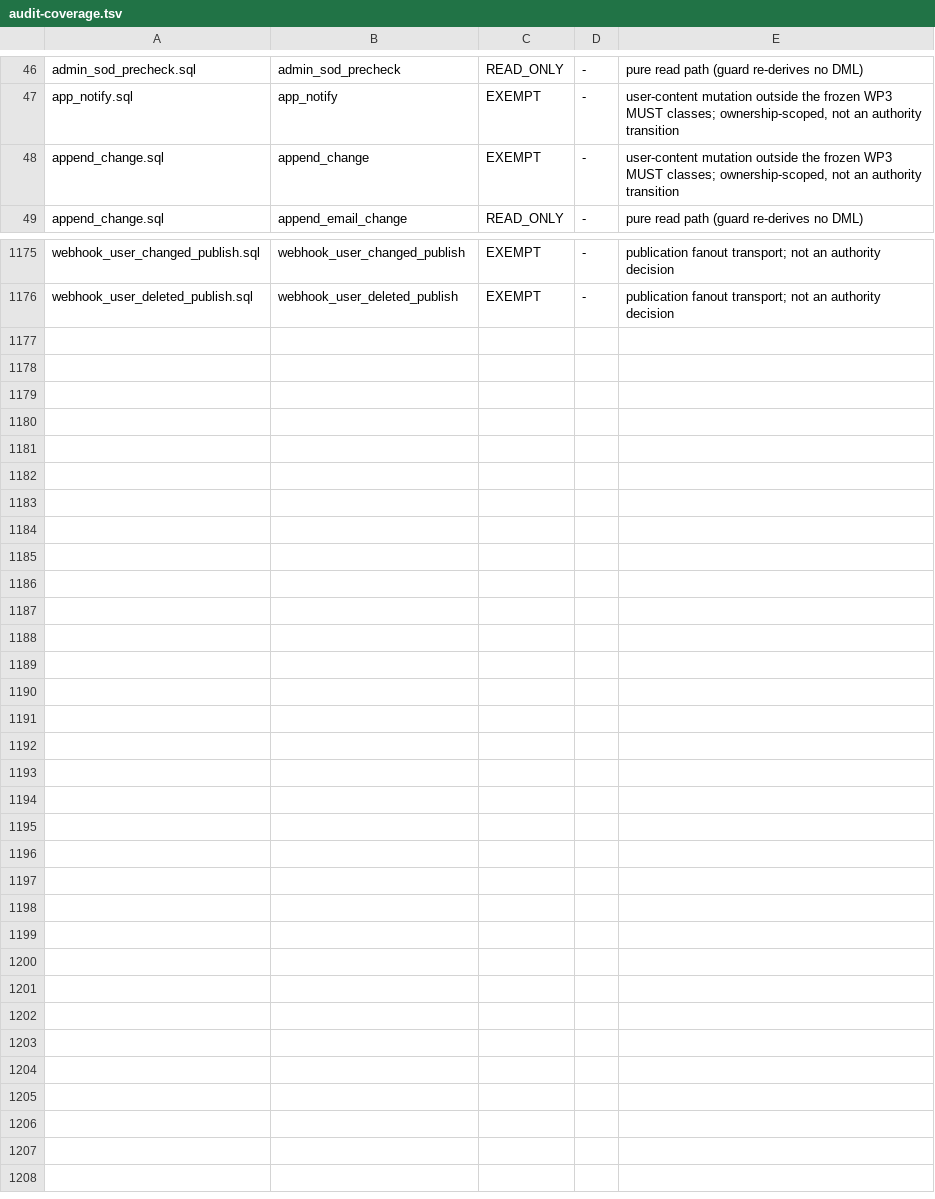
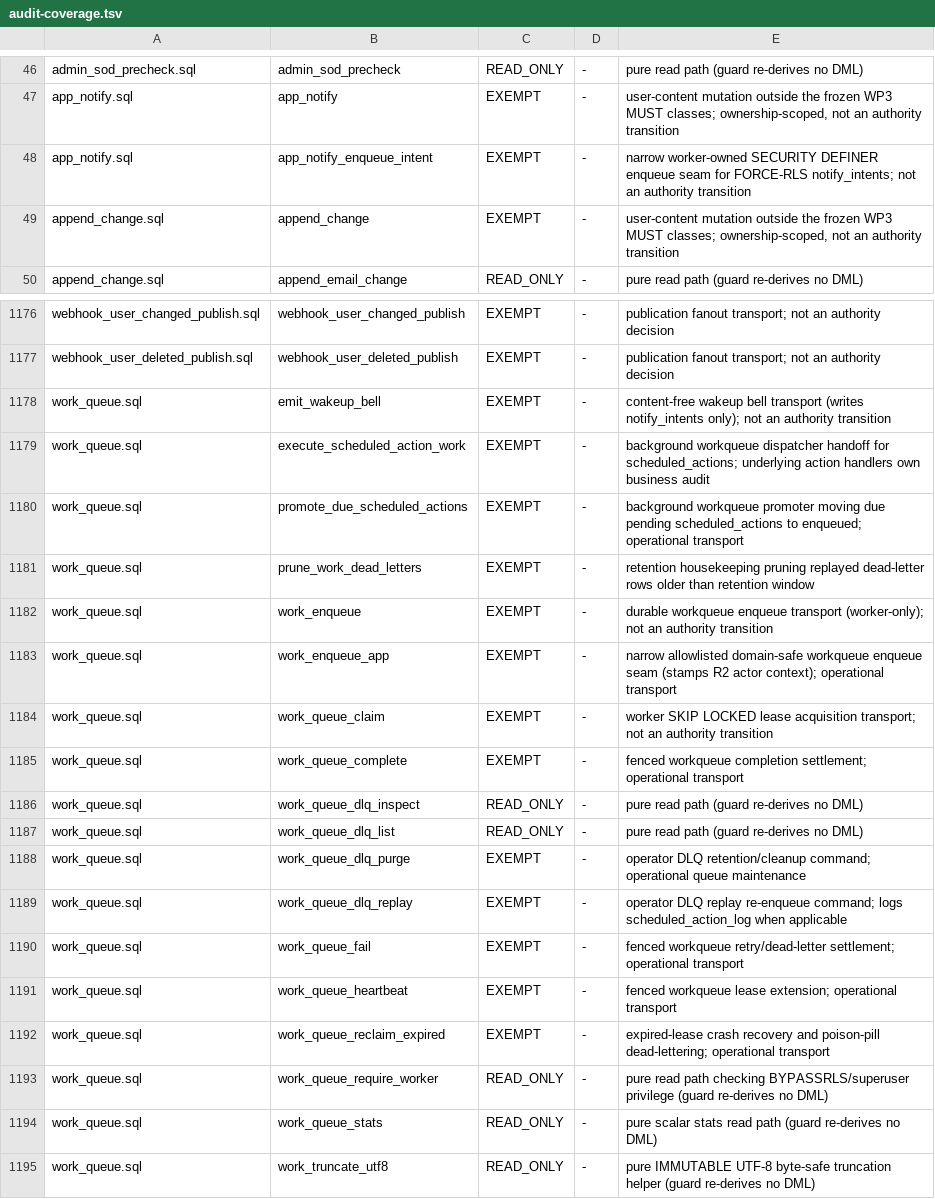
Before and after one commit to setjoin/setjoin, a TSV file: scripts/audit-coverage.tsv, drawn as a sheet; only a part is shown, gaps mark what is left out; the diff names each change by its address in the sheet, - before the commit and + after, or states it on an @@ line.

```diff
--- a/scripts/audit-coverage.tsv
+++ b/scripts/audit-coverage.tsv
+row 48: app_notify.sql | app_notify_enqueue_intent | EXEMPT | - | narrow worker-owned SECURITY DEFINER enqueue seam for FORCE-RLS notify_intents; not an authority transition
+row 1178: work_queue.sql | emit_wakeup_bell | EXEMPT | - | content-free wakeup bell transport (writes notify_intents only); not an authority transition
+row 1179: work_queue.sql | execute_scheduled_action_work | EXEMPT | - | background workqueue dispatcher handoff for scheduled_actions; underlying action handlers own business audit
+row 1180: work_queue.sql | promote_due_scheduled_actions | EXEMPT | - | background workqueue promoter moving due pending scheduled_actions to enqueued; operational transport
+row 1181: work_queue.sql | prune_work_dead_letters | EXEMPT | - | retention housekeeping pruning replayed dead-letter rows older than retention window
+row 1182: work_queue.sql | work_enqueue | EXEMPT | - | durable workqueue enqueue transport (worker-only); not an authority transition
+row 1183: work_queue.sql | work_enqueue_app | EXEMPT | - | narrow allowlisted domain-safe workqueue enqueue seam (stamps R2 actor context); operational transport
+row 1184: work_queue.sql | work_queue_claim | EXEMPT | - | worker SKIP LOCKED lease acquisition transport; not an authority transition
+row 1185: work_queue.sql | work_queue_complete | EXEMPT | - | fenced workqueue completion settlement; operational transport
+row 1186: work_queue.sql | work_queue_dlq_inspect | READ_ONLY | - | pure read path (guard re-derives no DML)
+row 1187: work_queue.sql | work_queue_dlq_list | READ_ONLY | - | pure read path (guard re-derives no DML)
+row 1188: work_queue.sql | work_queue_dlq_purge | EXEMPT | - | operator DLQ retention/cleanup command; operational queue maintenance
+row 1189: work_queue.sql | work_queue_dlq_replay | EXEMPT | - | operator DLQ replay re-enqueue command; logs scheduled_action_log when applicable
+row 1190: work_queue.sql | work_queue_fail | EXEMPT | - | fenced workqueue retry/dead-letter settlement; operational transport
+row 1191: work_queue.sql | work_queue_heartbeat | EXEMPT | - | fenced workqueue lease extension; operational transport
+row 1192: work_queue.sql | work_queue_reclaim_expired | EXEMPT | - | expired-lease crash recovery and poison-pill dead-lettering; operational transport
+row 1193: work_queue.sql | work_queue_require_worker | READ_ONLY | - | pure read path checking BYPASSRLS/superuser privilege (guard re-derives no DML)
+row 1194: work_queue.sql | work_queue_stats | READ_ONLY | - | pure scalar stats read path (guard re-derives no DML)
+row 1195: work_queue.sql | work_truncate_utf8 | READ_ONLY | - | pure IMMUTABLE UTF-8 byte-safe truncation helper (guard re-derives no DML)
```
Also changed, not shown: mailserver/sql/xinchuang/unattested_functions.csv, 54 other files.
